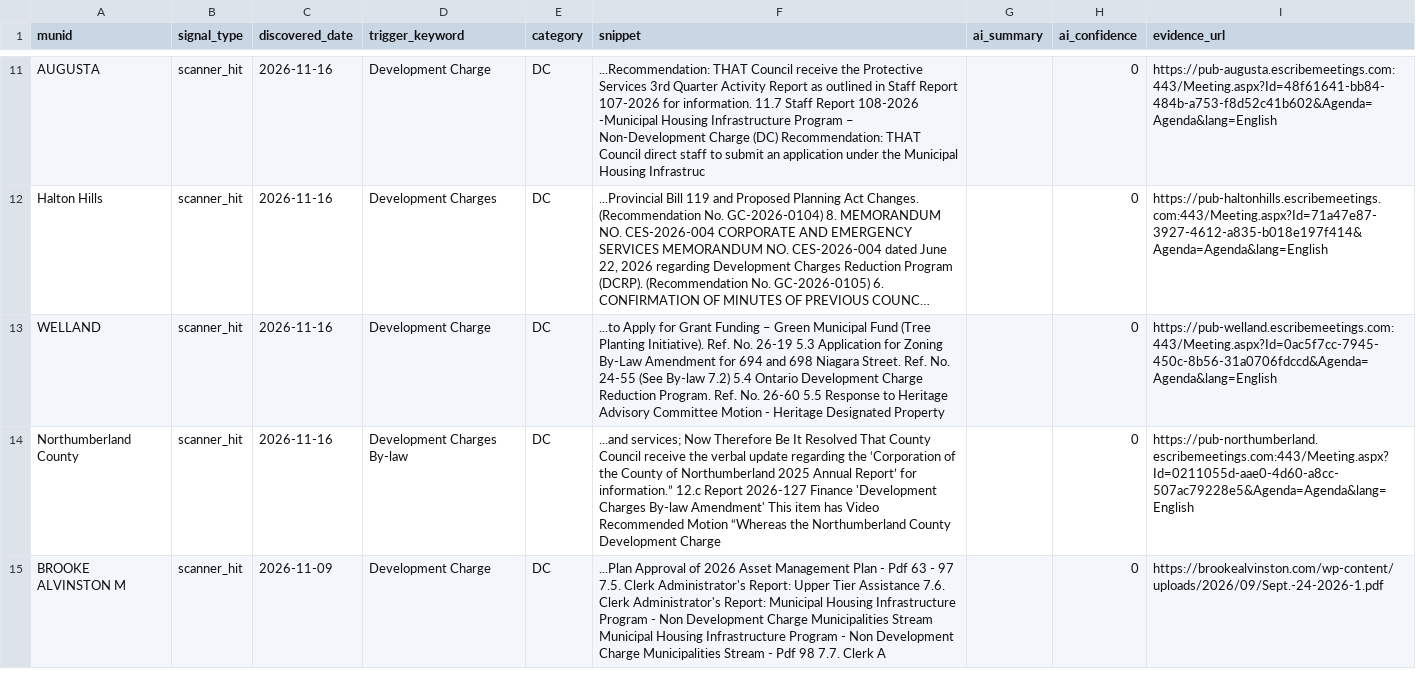
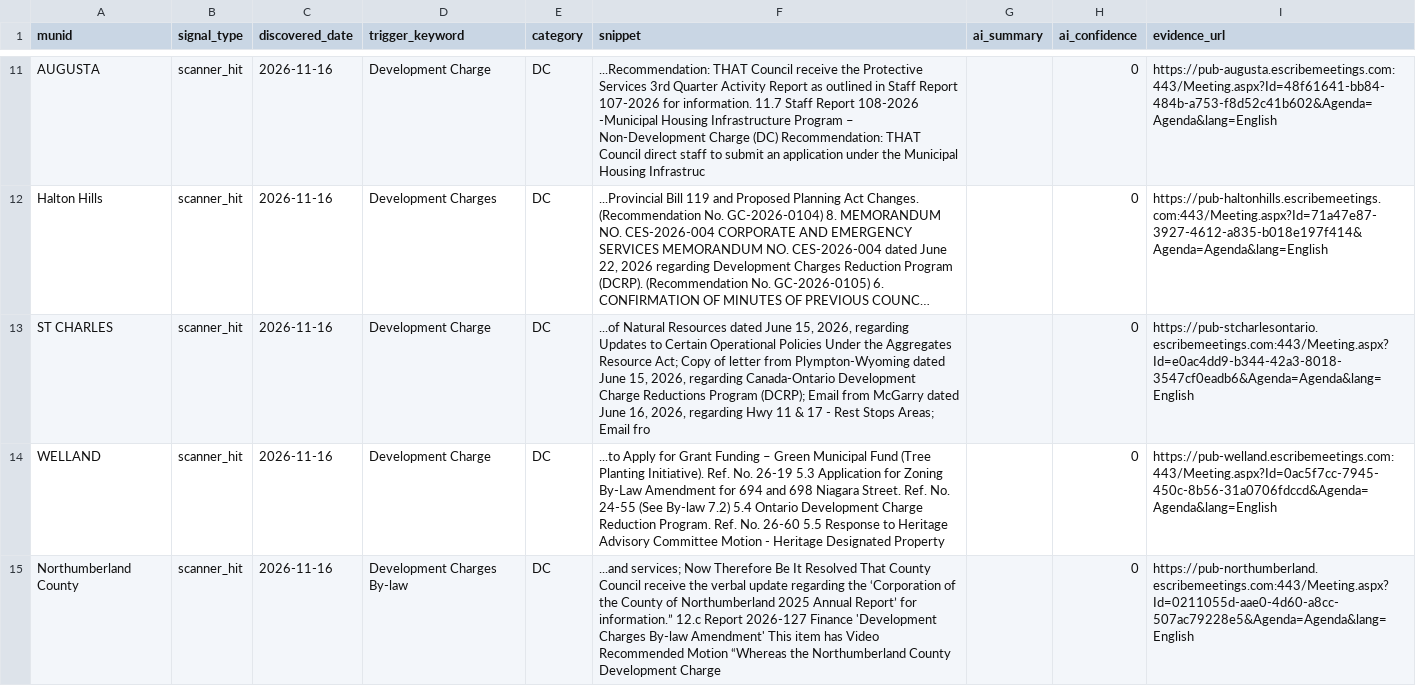
Before and after one commit to BLeFort2025/county-bylaw-maps, a CSV file: signals/signals.csv, drawn as a sheet; only a part is shown, gaps mark what is left out; the shorter side is filled out with more unchanged rows; long unchanged cells end in …; the diff names each change by its address in the sheet, - before the commit and + after, or states it on an @@ line.

Commit message:
auto: weekly intelligence scan results

```diff
--- a/signals/signals.csv
+++ b/signals/signals.csv
+row 13: ST CHARLES | scanner_hit | 2026-11-16 | Development Charge | DC | ...of Natural Resources dated June 15, 2026, regarding Updates to Certain Operational Policies Under the Aggregates Resource Act; Copy of letter from Plympton-Wyoming dated June 15, 2026, regarding Canada-Ontario Development Charge Reductions Program (DCRP); Email from McGarry dated June 16, 2026, regarding Hwy 11 & 17 - Rest Stops Areas; Email fro |  | 0 | https://pub-stcharlesontario.escribemeetings.com:443/Meeting.aspx?Id=e0ac4dd9-b344-42a3-8018-3547cf0eadb6&Agenda=Agenda&lang=English
```
